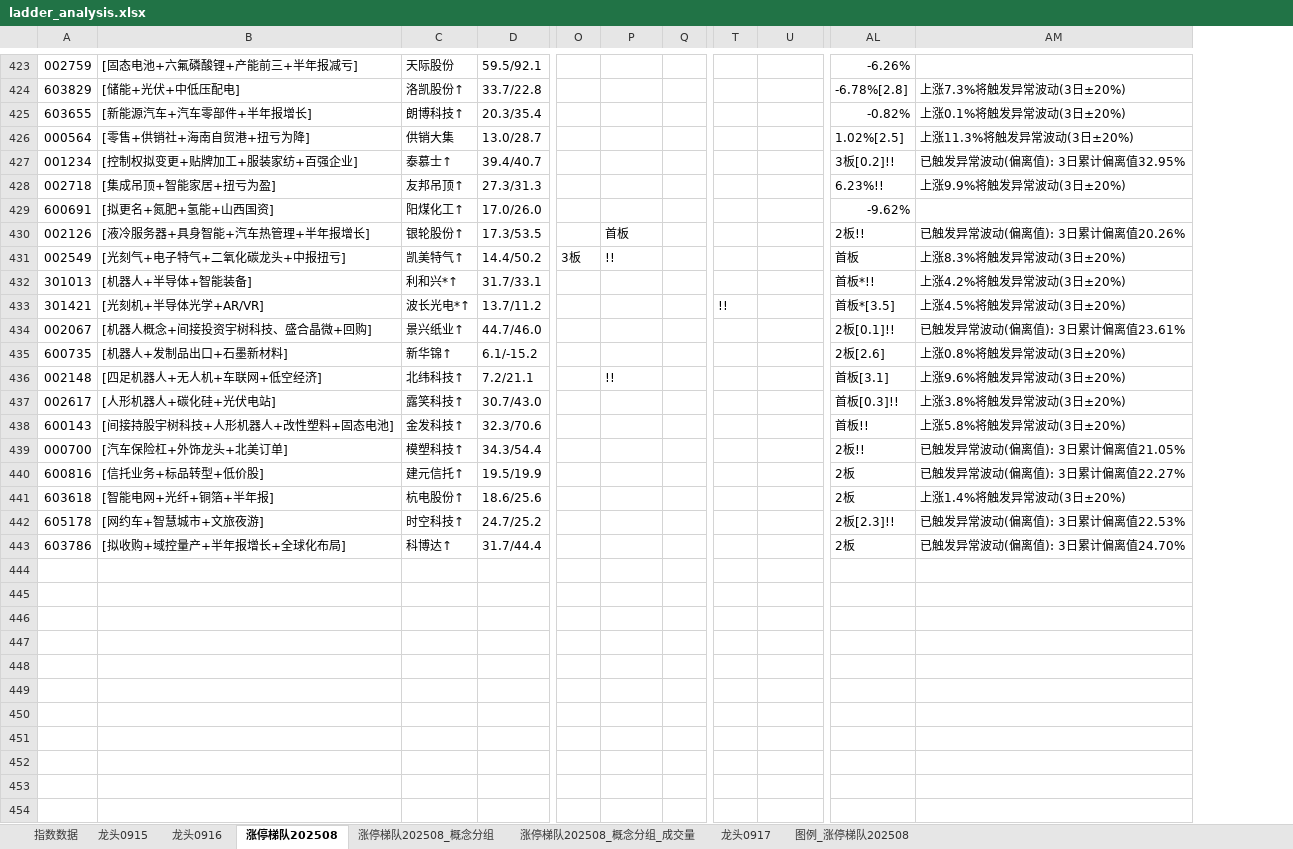
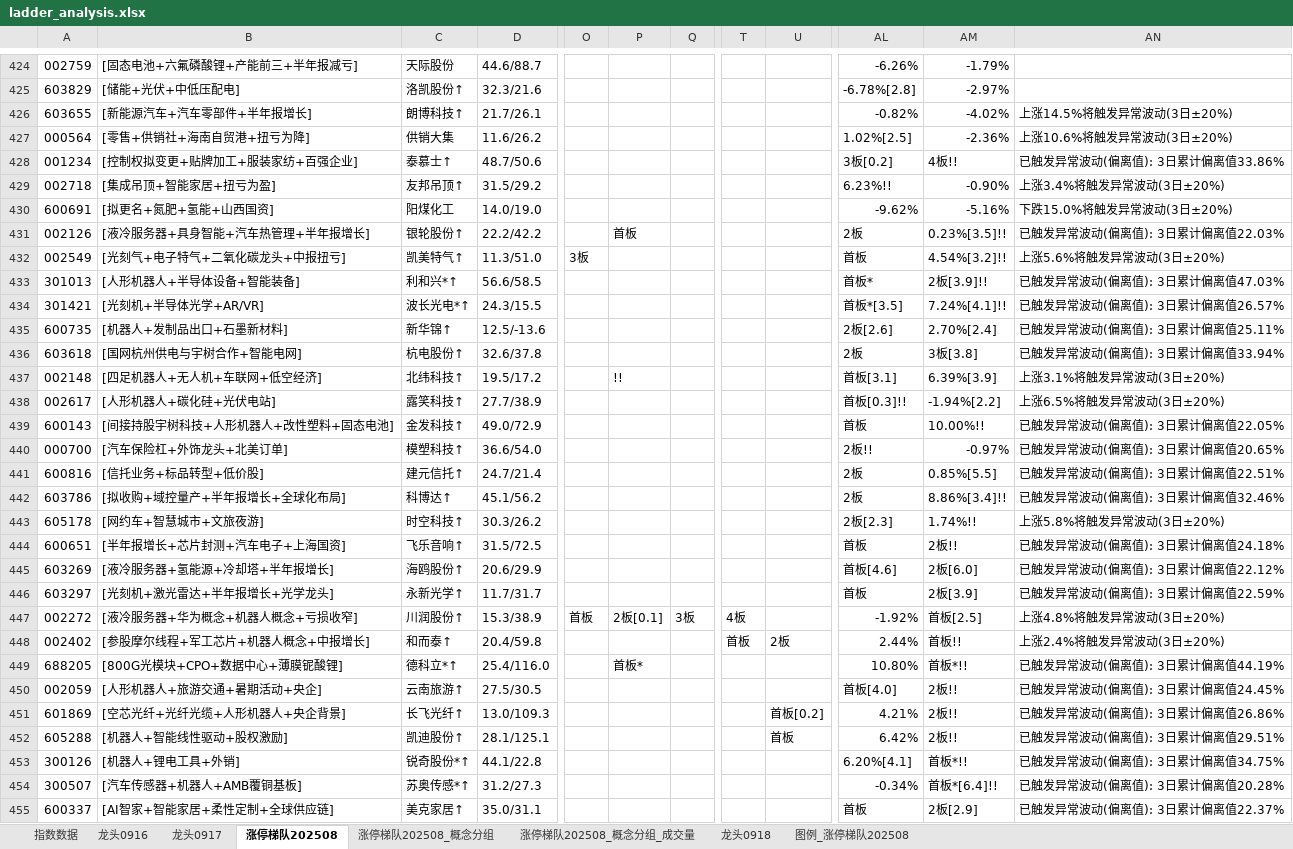
Before and after one commit to KealLiang/HardTrading, an Excel workbook: excel/ladder_analysis.xlsx, sheet 涨停梯队202508, drawn as a sheet; only a part is shown, gaps mark what is left out; values as stored, in another font and other column widths than the file's, no cell formats; removed rows and columns are numbered as before the commit, all else as after; rows hold the shown columns only; the diff covers the shown part only; the diff names each change by its address in the sheet, - before the commit and + after, or states it on an @@ line.

```diff
--- a/excel/ladder_analysis.xlsx (sheet 涨停梯队202508)
+++ b/excel/ladder_analysis.xlsx (sheet 涨停梯队202508)
-sheet tab: 龙头0915
+sheet tab: 龙头0918
@@ sheet tab order changed: 指数数据 | 龙头0916 | 龙头0917 | 涨停梯队202508 | 涨停梯队202508_概念分组 | 涨停梯队202508_概念分组_成交量 | 龙头0918 | 图例_涨停梯队202508 @@
-column D, rows 423-433: 59.5/92.1 | 33.7/22.8 | 20.3/35.4 | 13.0/28.7 | 39.4/40.7 | 27.3/31.3 | 17.0/26.0 | 17.3/53.5 | 14.4/50.2 | 31.7/33.1 | 13.7/11.2; rows 435-440: 6.1/-15.2 | 7.2/21.1 | 30.7/43.0 | 32.3/70.6 | 34.3/54.4 | 19.5/19.9; row 443: 31.7/44.4
+column D, rows 424-435: 44.6/88.7 | 32.3/21.6 | 21.7/26.1 | 11.6/26.2 | 48.7/50.6 | 31.5/29.2 | 14.0/19.0 | 22.2/42.2 | 11.3/51.0 | 56.6/58.5 | 24.3/15.5 | 12.5/-13.6; rows 437-442: 19.5/17.2 | 27.7/38.9 | 49.0/72.9 | 36.6/54.0 | 24.7/21.4 | 45.1/56.2
-column AM, rows 424-433: 上涨7.3%将触发异常波动(3日±20%) | 上涨0.1%将触发异常波动(3日±20%) | 上涨11.3%将触发异常波动(3日±20%) | 已触发异常波动(偏离值): 3日累计偏离值32.95% | 上涨9.9%将触发异常波动(3日±20%) |  | 已触发异常波动(偏离值): 3日累计偏离值20.26% | 上涨8.3%将触发异常波动(3日±20%) | 上涨4.2%将触发异常波动(3日±20%) | 上涨4.5%将触发异常波动(3日±20%); rows 435-440: 上涨0.8%将触发异常波动(3日±20%) | 上涨9.6%将触发异常波动(3日±20%) | 上涨3.8%将触发异常波动(3日±20%) | 上涨5.8%将触发异常波动(3日±20%) | 已触发异常波动(偏离值): 3日累计偏离值21.05% | 已触发异常波动(偏离值): 3日累计偏离值22.27%; row 443: 已触发异常波动(偏离值): 3日累计偏离值24.70%
+column AM, rows 424-435: -1.79% | -2.97% | -4.02% | -2.36% | 4板!! | -0.90% | -5.16% | 0.23%[3.5]!! | 4.54%[3.2]!! | 2板[3.9]!! | 7.24%[4.1]!! | 2.70%[2.4]; rows 437-442: 6.39%[3.9] | -1.94%[2.2] | 10.00%!! | -0.97% | 0.85%[5.5] | 8.86%[3.4]!!
+column AN, rows 426-435: 上涨14.5%将触发异常波动(3日±20%) | 上涨10.6%将触发异常波动(3日±20%) | 已触发异常波动(偏离值): 3日累计偏离值33.86% | 上涨3.4%将触发异常波动(3日±20%) | 下跌15.0%将触发异常波动(3日±20%) | 已触发异常波动(偏离值): 3日累计偏离值22.03% | 上涨5.6%将触发异常波动(3日±20%) | 已触发异常波动(偏离值): 3日累计偏离值47.03% | 已触发异常波动(偏离值): 3日累计偏离值26.57% | 已触发异常波动(偏离值): 3日累计偏离值25.11%; rows 437-442: 上涨3.1%将触发异常波动(3日±20%) | 上涨6.5%将触发异常波动(3日±20%) | 已触发异常波动(偏离值): 3日累计偏离值22.05% | 已触发异常波动(偏离值): 3日累计偏离值20.65% | 已触发异常波动(偏离值): 3日累计偏离值22.51% | 已触发异常波动(偏离值): 3日累计偏离值32.46%
-AL428: 3板[0.2]!!
+AL428: 3板[0.2]
-C430: 阳煤化工↑
+C430: 阳煤化工
-AL431: 2板!!
+AL431: 2板
-P432: !!
+P432: (empty)
-B433: [机器人+半导体+智能装备]
+B433: [人形机器人+半导体设备+智能装备]
-AL433: 首板*!!
+AL433: 首板*
-T434: !!
+T434: (empty)
-row 434: 002067 | [机器人概念+间接投资宇树科技、盛合晶微+回购] | 景兴纸业↑ | 44.7/46.0 |  |  |  |  |  | 2板[0.1]!! | 已触发异常波动(偏离值): 3日累计偏离值23.61%
+row 436: 603618 | [国网杭州供电与宇树合作+智能电网] | 杭电股份↑ | 32.6/37.8 |  |  |  |  |  | 2板 | 3板[3.8] | 已触发异常波动(偏离值): 3日累计偏离值33.94%
-AL439: 首板!!
+AL439: 首板
-row 441: 603618 | [智能电网+光纤+铜箔+半年报] | 杭电股份↑ | 18.6/25.6 |  |  |  |  |  | 2板 | 上涨1.4%将触发异常波动(3日±20%)
-row 442: 605178 | [网约车+智慧城市+文旅夜游] | 时空科技↑ | 24.7/25.2 |  |  |  |  |  | 2板[2.3]!! | 已触发异常波动(偏离值): 3日累计偏离值22.53%
+row 443: 605178 | [网约车+智慧城市+文旅夜游] | 时空科技↑ | 30.3/26.2 |  |  |  |  |  | 2板[2.3] | 1.74%!! | 上涨5.8%将触发异常波动(3日±20%)
+row 444: 600651 | [半年报增长+芯片封测+汽车电子+上海国资] | 飞乐音响↑ | 31.5/72.5 |  |  |  |  |  | 首板 | 2板!! | 已触发异常波动(偏离值): 3日累计偏离值24.18%
+row 445: 603269 | [液冷服务器+氢能源+冷却塔+半年报增长] | 海鸥股份↑ | 20.6/29.9 |  |  |  |  |  | 首板[4.6] | 2板[6.0] | 已触发异常波动(偏离值): 3日累计偏离值22.12%
+row 446: 603297 | [光刻机+激光雷达+半年报增长+光学龙头] | 永新光学↑ | 11.7/31.7 |  |  |  |  |  | 首板 | 2板[3.9] | 已触发异常波动(偏离值): 3日累计偏离值22.59%
+row 447: 002272 | [液冷服务器+华为概念+机器人概念+亏损收窄] | 川润股份↑ | 15.3/38.9 | 首板 | 2板[0.1] | 3板 | 4板 |  | -1.92% | 首板[2.5] | 上涨4.8%将触发异常波动(3日±20%)
+row 448: 002402 | [参股摩尔线程+军工芯片+机器人概念+中报增长] | 和而泰↑ | 20.4/59.8 |  |  |  | 首板 | 2板 | 2.44% | 首板!! | 上涨2.4%将触发异常波动(3日±20%)
+row 449: 688205 | [800G光模块+CPO+数据中心+薄膜铌酸锂] | 德科立*↑ | 25.4/116.0 |  | 首板* |  |  |  | 10.80% | 首板*!! | 已触发异常波动(偏离值): 3日累计偏离值44.19%
+row 450: 002059 | [人形机器人+旅游交通+暑期活动+央企] | 云南旅游↑ | 27.5/30.5 |  |  |  |  |  | 首板[4.0] | 2板!! | 已触发异常波动(偏离值): 3日累计偏离值24.45%
+row 451: 601869 | [空芯光纤+光纤光缆+人形机器人+央企背景] | 长飞光纤↑ | 13.0/109.3 |  |  |  |  | 首板[0.2] | 4.21% | 2板!! | 已触发异常波动(偏离值): 3日累计偏离值26.86%
+row 452: 605288 | [机器人+智能线性驱动+股权激励] | 凯迪股份↑ | 28.1/125.1 |  |  |  |  | 首板 | 6.42% | 2板!! | 已触发异常波动(偏离值): 3日累计偏离值29.51%
+row 453: 300126 | [机器人+锂电工具+外销] | 锐奇股份*↑ | 44.1/22.8 |  |  |  |  |  | 6.20%[4.1] | 首板*!! | 已触发异常波动(偏离值): 3日累计偏离值34.75%
+row 454: 300507 | [汽车传感器+机器人+AMB覆铜基板] | 苏奥传感*↑ | 31.2/27.3 |  |  |  |  |  | -0.34% | 首板*[6.4]!! | 已触发异常波动(偏离值): 3日累计偏离值20.28%
+row 455: 600337 | [AI智家+智能家居+柔性定制+全球供应链] | 美克家居↑ | 35.0/31.1 |  |  |  |  |  | 首板 | 2板[2.9] | 已触发异常波动(偏离值): 3日累计偏离值22.37%
```
Also changed, not shown: 20 added rows, 15 removed rows, 16 moved rows and 101 edited cells elsewhere in this sheet, sheet 涨停梯队202508_概念分组_成交量, sheet 涨停梯队202508_概念分组, sheet 图例_涨停梯队202508, sheet 指数数据, sheet 龙头0917, sheet 龙头0916, cell formats, excel/fupan_analysis.xlsx, excel/fupan_stocks_non_main.xlsx, 4 other files.
